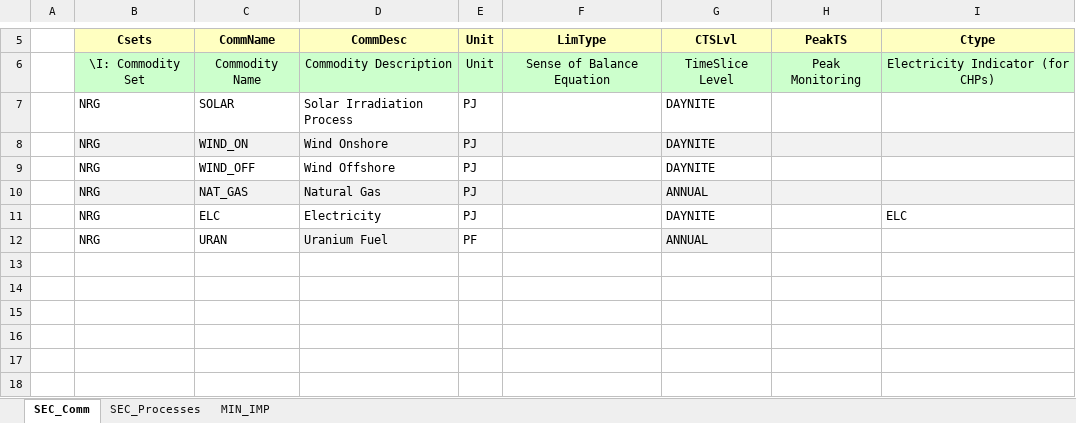
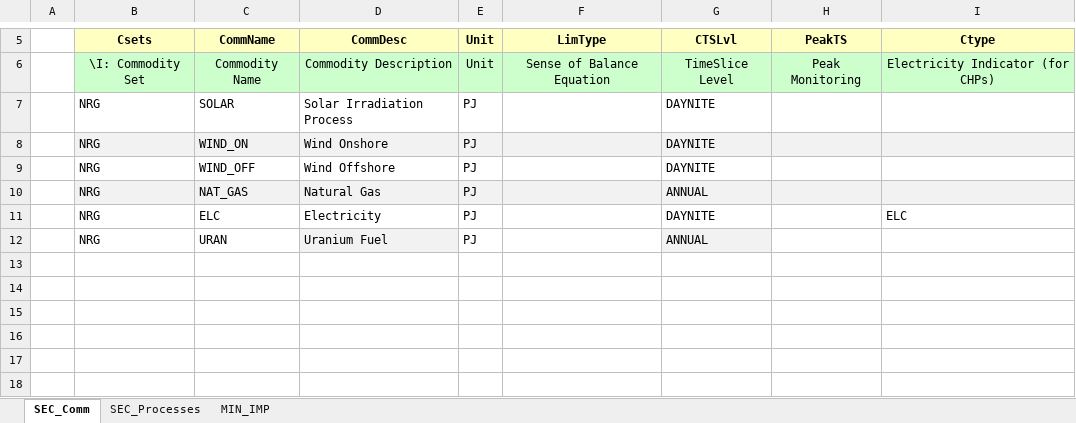
Before and after one commit to yainge/MSc_SELECT, an Excel workbook: VT_Model_SUP_V01.xlsx, sheet SEC_Comm, drawn as a sheet; only a part is shown, gaps mark what is left out; values as stored, in another font and other column widths than the file's, no borders; the diff names each change by its address in the sheet, - before the commit and + after, or states it on an @@ line.

```diff
--- a/VT_Model_SUP_V01.xlsx (sheet SEC_Comm)
+++ b/VT_Model_SUP_V01.xlsx (sheet SEC_Comm)
-E12 (Unit): PF
+E12 (Unit): PJ
```
Also changed, not shown: 1 other file.
